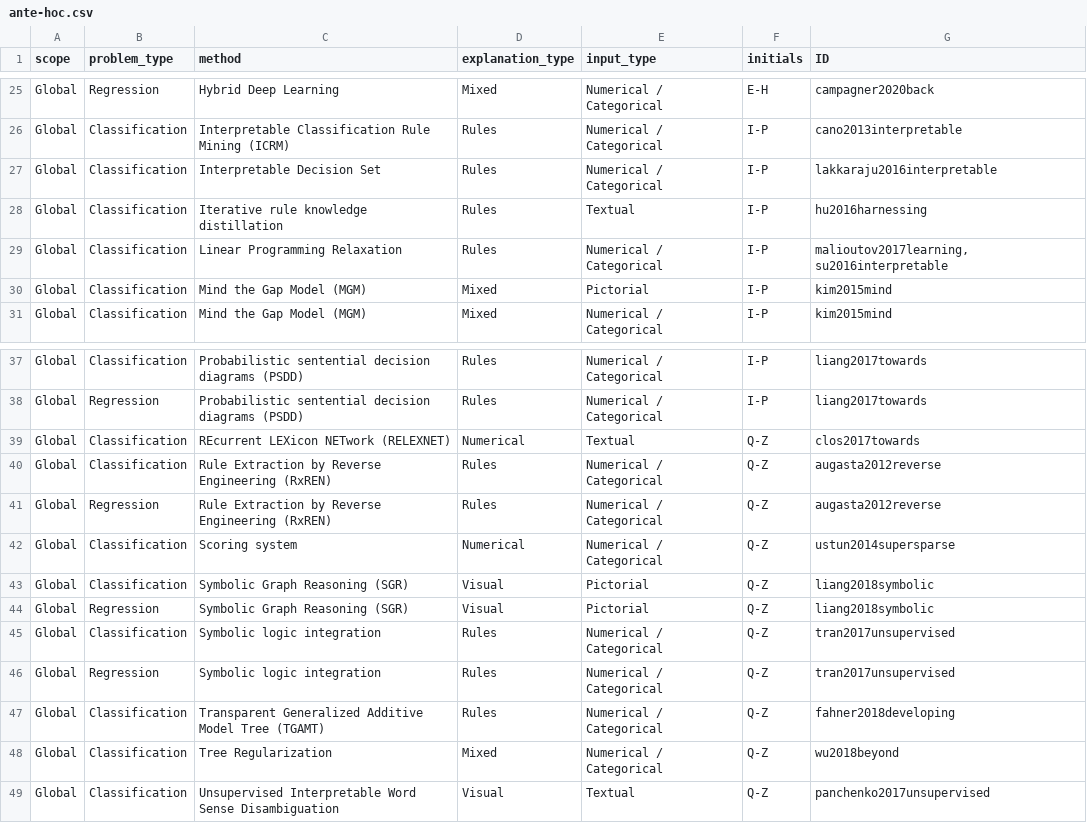
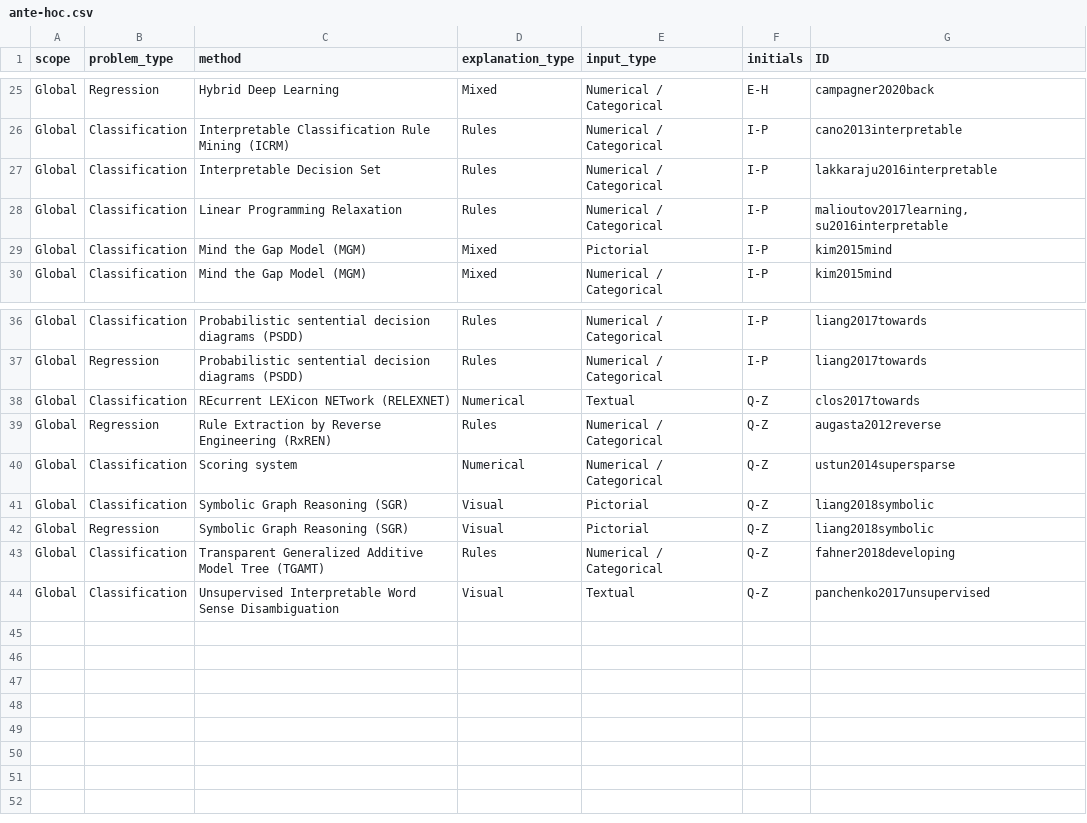
Before and after one commit to giuliavilone/literature_review, a CSV file: ante-hoc.csv, drawn as a sheet; only a part is shown, gaps mark what is left out.

```diff
--- a/ante-hoc.csv
+++ b/ante-hoc.csv
@@ -27,3 +27,2 @@ Global,Classification,Interpretable Classification Rule Mining (ICRM),Rules,Nume
 Global,Classification,Interpretable Decision Set,Rules,Numerical / Categorical,I-P,lakkaraju2016interpretable
-Global,Classification,Iterative rule knowledge distillation,Rules,Textual,I-P,hu2016harnessing
 Global,Classification,Linear Programming Relaxation,Rules,Numerical / Categorical,I-P,"malioutov2017learning, su2016interpretable"
@@ -39,3 +38,2 @@ Global,Regression,Probabilistic sentential decision diagrams (PSDD),Rules,Numeri
 Global,Classification,REcurrent LEXicon NETwork (RELEXNET),Numerical,Textual,Q-Z,clos2017towards
-Global,Classification,Rule Extraction by Reverse Engineering (RxREN),Rules,Numerical / Categorical,Q-Z,augasta2012reverse
 Global,Regression,Rule Extraction by Reverse Engineering (RxREN),Rules,Numerical / Categorical,Q-Z,augasta2012reverse
@@ -44,6 +42,3 @@ Global,Classification,Symbolic Graph Reasoning (SGR),Visual,Pictorial,Q-Z,liang2
 Global,Regression,Symbolic Graph Reasoning (SGR),Visual,Pictorial,Q-Z,liang2018symbolic
-Global,Classification,Symbolic logic integration,Rules,Numerical / Categorical,Q-Z,tran2017unsupervised
-Global,Regression,Symbolic logic integration,Rules,Numerical / Categorical,Q-Z,tran2017unsupervised
 Global,Classification,Transparent Generalized Additive Model Tree (TGAMT),Rules,Numerical / Categorical,Q-Z,fahner2018developing
-Global,Classification,Tree Regularization,Mixed,Numerical / Categorical,Q-Z,wu2018beyond
 Global,Classification,Unsupervised Interpretable Word Sense Disambiguation,Visual,Textual,Q-Z,panchenko2017unsupervised
```
Also changed, not shown: evaluation.csv, post-hoc.csv, 7 other files.
